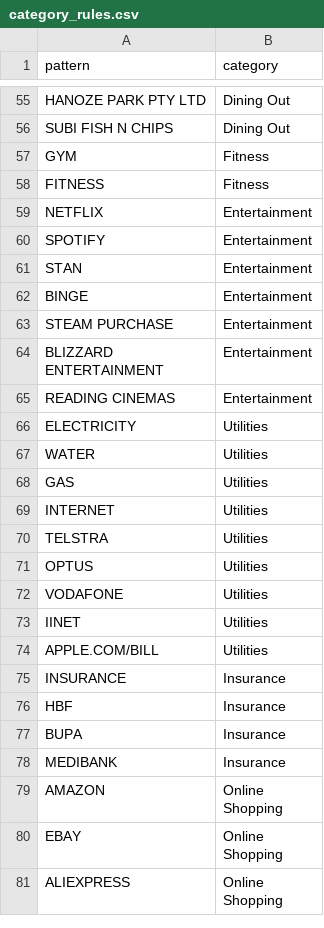
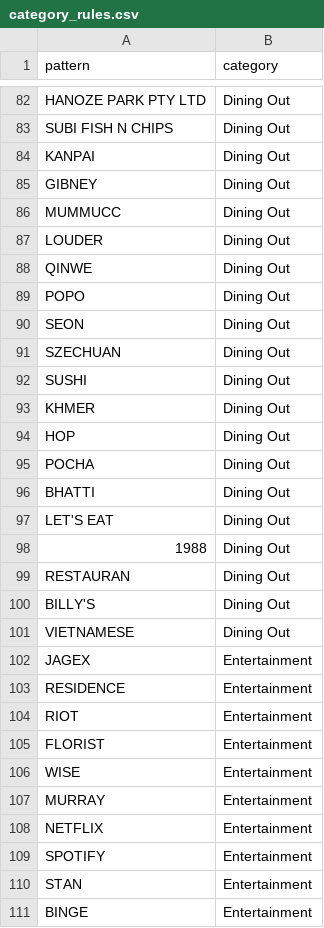
Before and after one commit to alewisztann94/personal-finance, a CSV file: data/category_rules.csv, drawn as a sheet; only a part is shown, gaps mark what is left out; the shorter side is filled out with more unchanged rows; the diff covers the shown part only.

```diff
--- a/data/category_rules.csv
+++ b/data/category_rules.csv
@@ -56,4 +83,26 @@ HANOZE PARK PTY LTD,Dining Out
 SUBI FISH N CHIPS,Dining Out
-GYM,Fitness
-FITNESS,Fitness
+KANPAI,Dining Out
+GIBNEY,Dining Out
+MUMMUCC,Dining Out
+LOUDER,Dining Out
+QINWE,Dining Out
+POPO,Dining Out
+SEON,Dining Out
+SZECHUAN,Dining Out
+SUSHI,Dining Out
+KHMER,Dining Out
+HOP,Dining Out
+POCHA,Dining Out
+BHATTI,Dining Out
+LET'S EAT,Dining Out
+1988,Dining Out
+RESTAURAN,Dining Out
+BILLY'S,Dining Out
+VIETNAMESE,Dining Out
+JAGEX,Entertainment
+RESIDENCE,Entertainment
+RIOT,Entertainment
+FLORIST,Entertainment
+WISE,Entertainment
+MURRAY,Entertainment
 NETFLIX,Entertainment
```
Also changed, not shown: 28 added rows elsewhere in this file, 14 other files.
